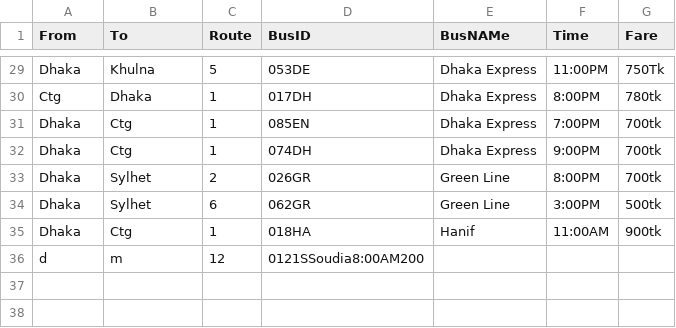
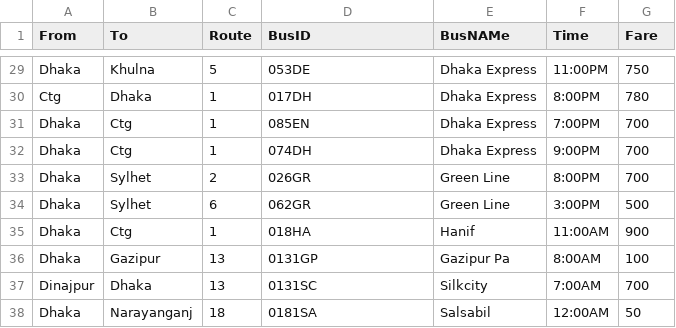
Before and after one commit to JafarSadikGhub/Java, a CSV file: BusTicketManagement/BusList.csv, drawn as a sheet; only a part is shown, gaps mark what is left out; removed rows and columns are numbered as before the commit, all else as after; the diff covers the shown part only; the diff names each change by its address in the sheet, - before the commit and + after, or states it on an @@ line.

```diff
--- a/BusTicketManagement/BusList.csv
+++ b/BusTicketManagement/BusList.csv
-G29 (Fare): 750Tk
+G29 (Fare): 750
-G30 (Fare): 780tk
+G30 (Fare): 780
-G31:G33 (Fare): 700tk
+G31:G33 (Fare): 700
-G34 (Fare): 500tk
+G34 (Fare): 500
-G35 (Fare): 900tk
+G35 (Fare): 900
-row 36: d | m | 12 | 0121SSoudia8:00AM200
+row 36: Dhaka | Gazipur | 13 | 0131GP | Gazipur Pa | 8:00AM | 100
+row 37: Dinajpur | Dhaka | 13 | 0131SC | Silkcity | 7:00AM | 700
+row 38: Dhaka | Narayanganj | 18 | 0181SA | Salsabil | 12:00AM | 50
```
Also changed, not shown: 27 edited cells elsewhere in this file, 27 other files.
